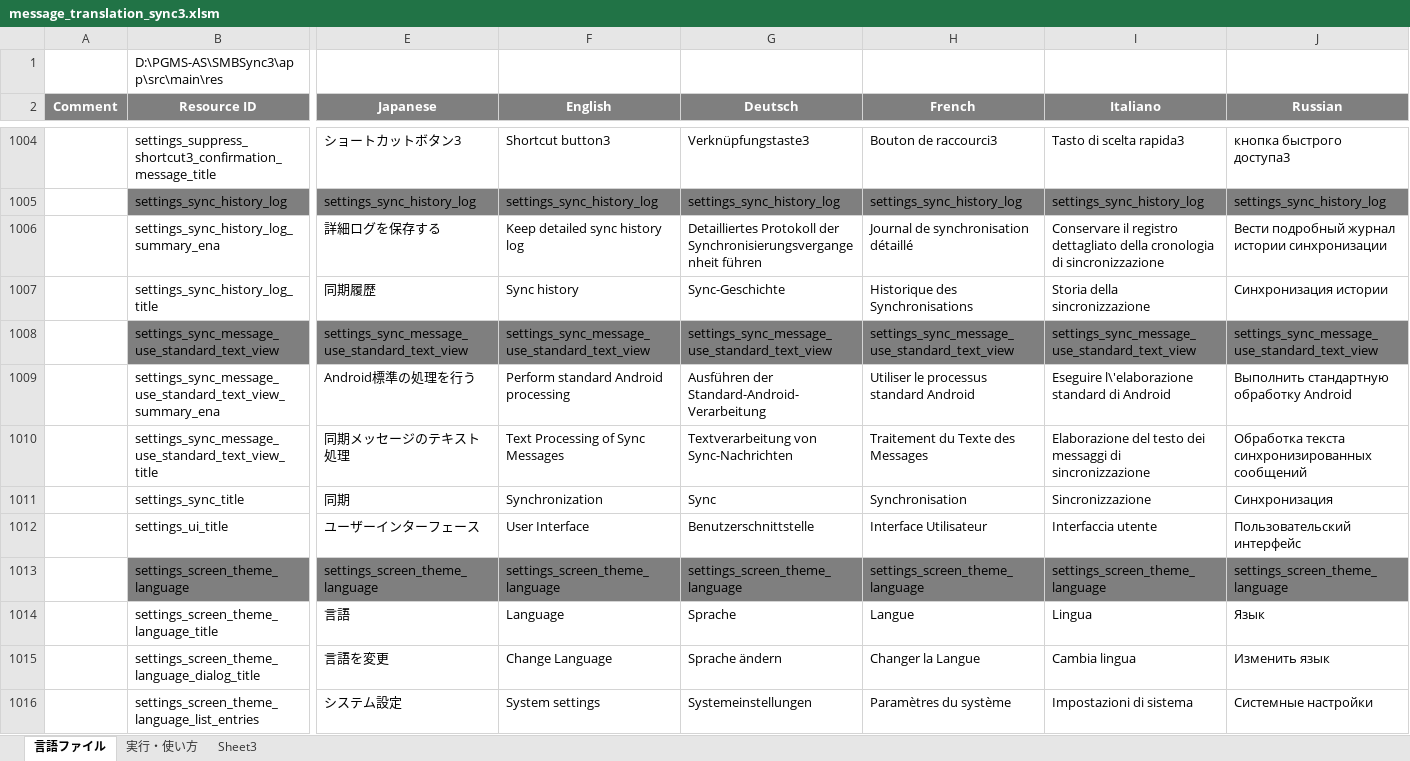
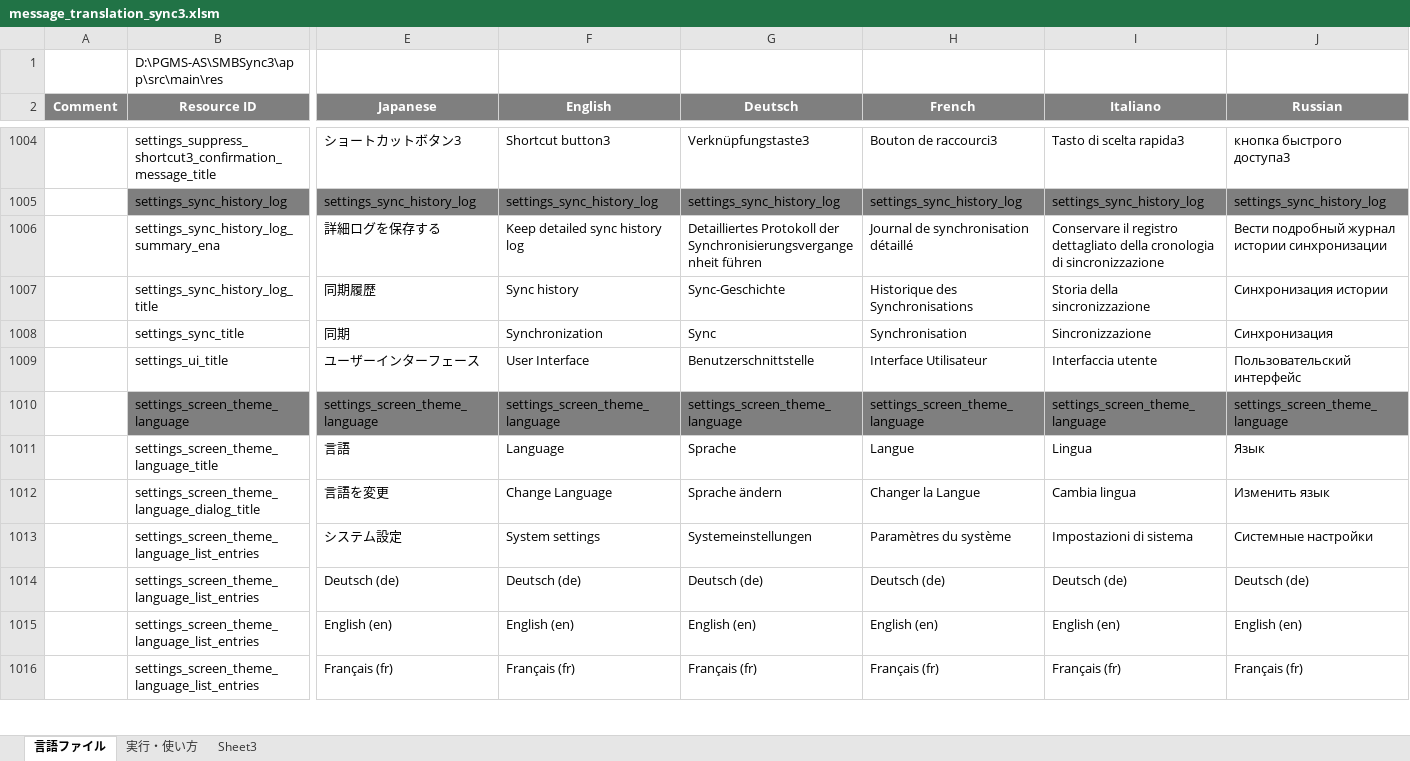
Before and after one commit to Sentaroh/SMBSync3, an Excel workbook: message_translation_sync3.xlsm, sheet 言語ファイル, drawn as a sheet; only a part is shown, gaps mark what is left out; the shorter side is filled out with more unchanged rows; values as stored, in another font and other column widths than the file's, no borders; charts and pictures not drawn; rows hold the shown columns only; the diff names each change by its address in the sheet, - before the commit and + after, or states it on an @@ line.

Commit message:
Remove Misc option(settings_sync_message_use_standard_text_view)

```diff
--- a/message_translation_sync3.xlsm (sheet 言語ファイル)
+++ b/message_translation_sync3.xlsm (sheet 言語ファイル)
-row 1008:  | settings_sync_message_use_standard_text_view | settings_sync_message_use_standard_text_view | settings_sync_message_use_standard_text_view | settings_sync_message_use_standard_text_view | settings_sync_message_use_standard_text_view | settings_sync_message_use_standard_text_view | settings_sync_message_use_standard_text_view
-row 1009:  | settings_sync_message_use_standard_text_view_summary_ena | Android標準の処理を行う | Perform standard Android processing | Ausführen der Standard-Android-Verarbeitung | Utiliser le processus standard Android | Eseguire l\'elaborazione standard di Android | Выполнить стандартную обработку Android
-row 1010:  | settings_sync_message_use_standard_text_view_title | 同期メッセージのテキスト処理 | Text Processing of Sync Messages | Textverarbeitung von Sync-Nachrichten | Traitement du Texte des Messages | Elaborazione del testo dei messaggi di sincronizzazione | Обработка текста синхронизированных сообщений
```
Also changed, not shown: 14 other files.
